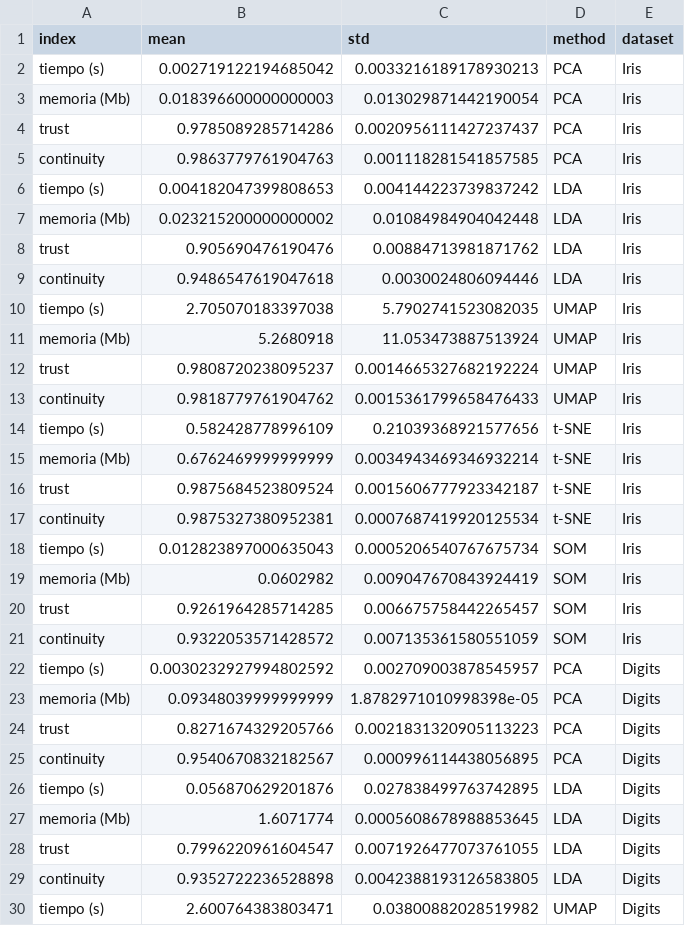
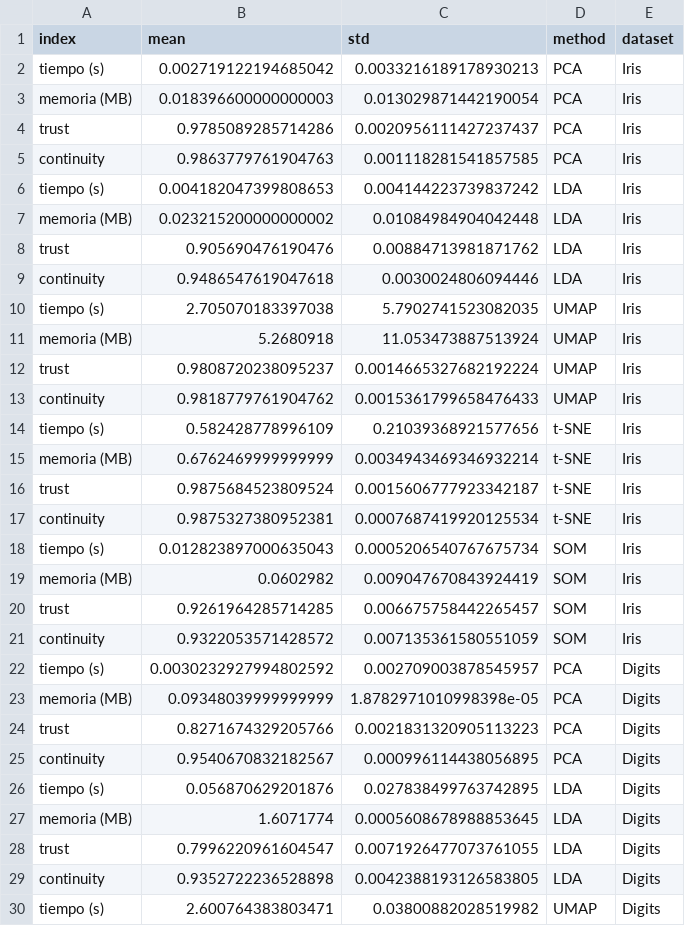
Before and after one commit to JaumeSanCol/TFG, a CSV file: experimentos/exps_topologia/csv/resultados_topologia_general.csv, drawn as a sheet; only a part is shown; the diff covers the shown part only.

```diff
--- a/experimentos/exps_topologia/csv/resultados_topologia_general.csv
+++ b/experimentos/exps_topologia/csv/resultados_topologia_general.csv
@@ -2,3 +2,3 @@ index,mean,std,method,dataset
 tiempo (s),0.002719122194685042,0.0033216189178930213,PCA,Iris
-memoria (Mb),0.018396600000000003,0.013029871442190054,PCA,Iris
+memoria (MB),0.018396600000000003,0.013029871442190054,PCA,Iris
 trust,0.9785089285714286,0.0020956111427237437,PCA,Iris
@@ -6,3 +6,3 @@ continuity,0.9863779761904763,0.001118281541857585,PCA,Iris
 tiempo (s),0.004182047399808653,0.004144223739837242,LDA,Iris
-memoria (Mb),0.023215200000000002,0.01084984904042448,LDA,Iris
+memoria (MB),0.023215200000000002,0.01084984904042448,LDA,Iris
 trust,0.905690476190476,0.00884713981871762,LDA,Iris
@@ -10,3 +10,3 @@ continuity,0.9486547619047618,0.0030024806094446,LDA,Iris
 tiempo (s),2.705070183397038,5.7902741523082035,UMAP,Iris
-memoria (Mb),5.2680918,11.053473887513924,UMAP,Iris
+memoria (MB),5.2680918,11.053473887513924,UMAP,Iris
 trust,0.9808720238095237,0.0014665327682192224,UMAP,Iris
@@ -14,3 +14,3 @@ continuity,0.9818779761904762,0.0015361799658476433,UMAP,Iris
 tiempo (s),0.582428778996109,0.21039368921577656,t-SNE,Iris
-memoria (Mb),0.6762469999999999,0.0034943469346932214,t-SNE,Iris
+memoria (MB),0.6762469999999999,0.0034943469346932214,t-SNE,Iris
 trust,0.9875684523809524,0.0015606777923342187,t-SNE,Iris
@@ -18,3 +18,3 @@ continuity,0.9875327380952381,0.0007687419920125534,t-SNE,Iris
 tiempo (s),0.012823897000635043,0.0005206540767675734,SOM,Iris
-memoria (Mb),0.0602982,0.009047670843924419,SOM,Iris
+memoria (MB),0.0602982,0.009047670843924419,SOM,Iris
 trust,0.9261964285714285,0.006675758442265457,SOM,Iris
@@ -22,3 +22,3 @@ continuity,0.9322053571428572,0.007135361580551059,SOM,Iris
 tiempo (s),0.0030232927994802592,0.002709003878545957,PCA,Digits
-memoria (Mb),0.09348039999999999,1.8782971010998398e-05,PCA,Digits
+memoria (MB),0.09348039999999999,1.8782971010998398e-05,PCA,Digits
 trust,0.8271674329205766,0.0021831320905113223,PCA,Digits
@@ -26,3 +26,3 @@ continuity,0.9540670832182567,0.000996114438056895,PCA,Digits
 tiempo (s),0.056870629201876,0.027838499763742895,LDA,Digits
-memoria (Mb),1.6071774,0.0005608678988853645,LDA,Digits
+memoria (MB),1.6071774,0.0005608678988853645,LDA,Digits
 trust,0.7996220961604547,0.0071926477073761055,LDA,Digits
```
Also changed, not shown: 13 edited cells elsewhere in this file, 11 other files.
